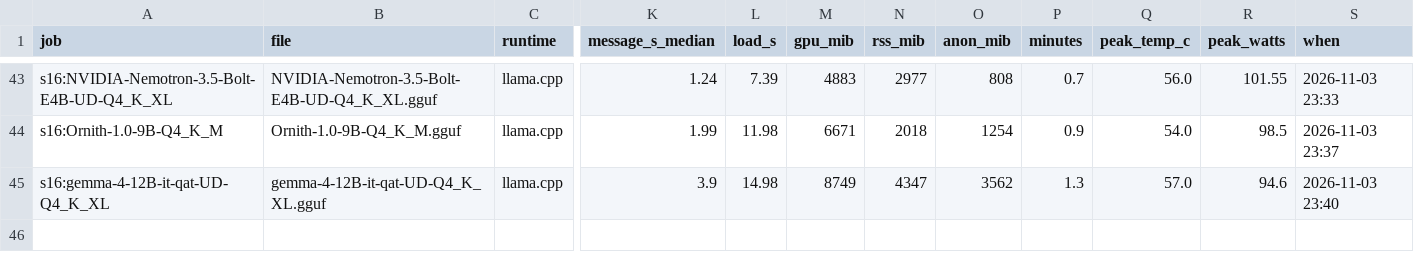
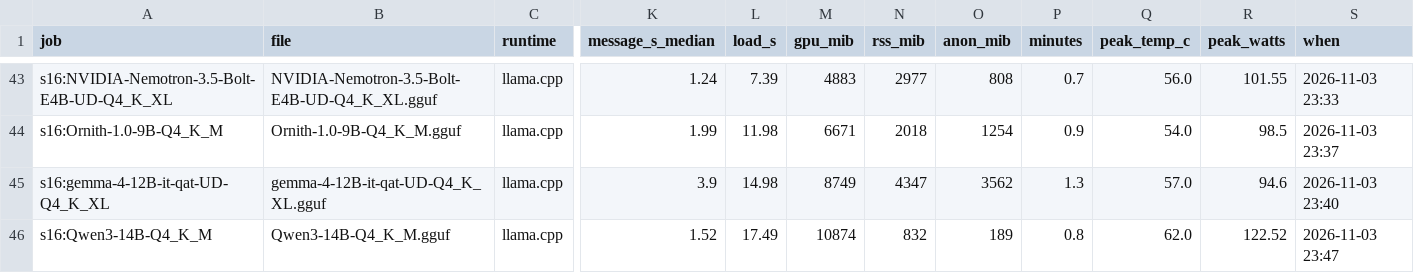
Before and after one commit to snakeeyes021/thirties, a CSV file: docs/model_ladder/results.csv, drawn as a sheet; only a part is shown, gaps mark what is left out; rows hold the shown columns only; the diff names each change by its address in the sheet, - before the commit and + after, or states it on an @@ line.

Commit message:
data: model ladder: s16:Qwen3-14B-Q4_K_M

```diff
--- a/docs/model_ladder/results.csv
+++ b/docs/model_ladder/results.csv
+row 46: s16:Qwen3-14B-Q4_K_M | Qwen3-14B-Q4_K_M.gguf | llama.cpp | 1.52 | 17.49 | 10874 | 832 | 189 | 0.8 | 62.0 | 122.52 | 2026-11-03 23:47
```
